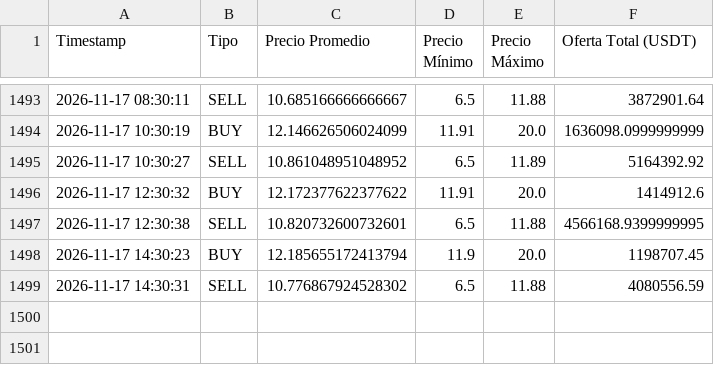
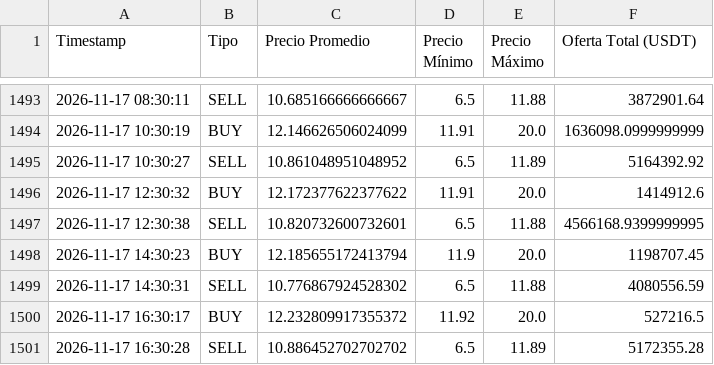
Before and after one commit to garni10/Binance-Hiper, a CSV file: data/resumen_binance3.csv, drawn as a sheet; only a part is shown, gaps mark what is left out.

```diff
--- a/data/resumen_binance3.csv
+++ b/data/resumen_binance3.csv
@@ -1499 +1499,3 @@ Timestamp,Tipo,Precio Promedio,Precio Mínimo,Precio Máximo,Oferta Total (USDT)
 2026-11-17 14:30:31,SELL,10.776867924528302,6.5,11.88,4080556.59
+2026-11-17 16:30:17,BUY,12.232809917355372,11.92,20.0,527216.5
+2026-11-17 16:30:28,SELL,10.886452702702702,6.5,11.89,5172355.28
```
Also changed, not shown: 1 other file.
